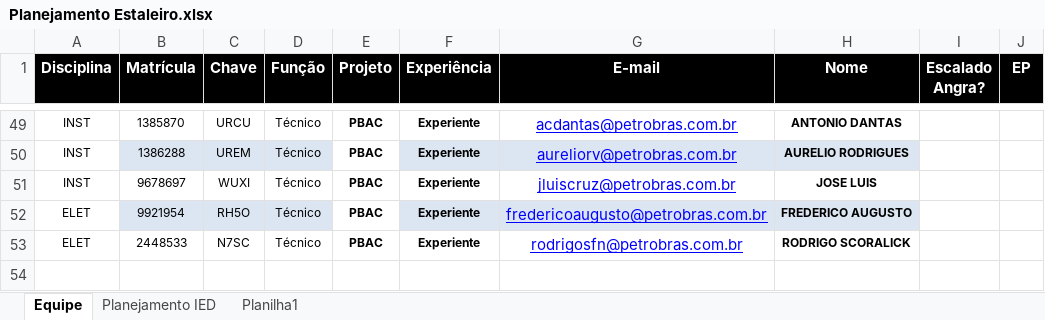
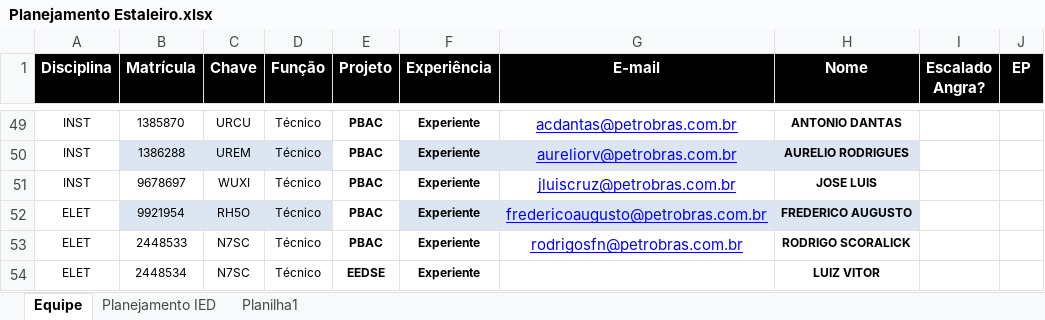
Before and after one commit to viniciussduarte/gantt_disp, an Excel workbook: Planejamento Estaleiro.xlsx, sheet Equipe, drawn as a sheet; only a part is shown, gaps mark what is left out; values as stored, in another font and other column widths than the file's, no borders; conditional formats not drawn; the diff names each change by its address in the sheet, - before the commit and + after, or states it on an @@ line.

```diff
--- a/Planejamento Estaleiro.xlsx (sheet Equipe)
+++ b/Planejamento Estaleiro.xlsx (sheet Equipe)
+row 54: ELET | 2448534 | N7SC | Técnico | EEDSE | Experiente |  | LUIZ VITOR
```
Also changed, not shown: sheet Planejamento IED, formulas that keep their value, Planejamento Geral.xlsx.
